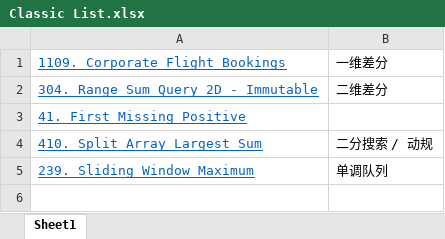
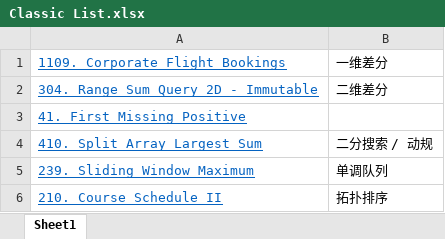
Before and after one commit to hundred-henry/My_LeetCode, an Excel workbook: Classic List.xlsx, sheet Sheet1, drawn as a sheet; values as stored, in another font and other column widths than the file's, no borders; the diff names each change by its address in the sheet, - before the commit and + after, or states it on an @@ line.

```diff
--- a/Classic List.xlsx (sheet Sheet1)
+++ b/Classic List.xlsx (sheet Sheet1)
+row 6: 210. Course Schedule II | 拓扑排序
```
Also changed, not shown: Fail List.xlsx, 14 other files.
